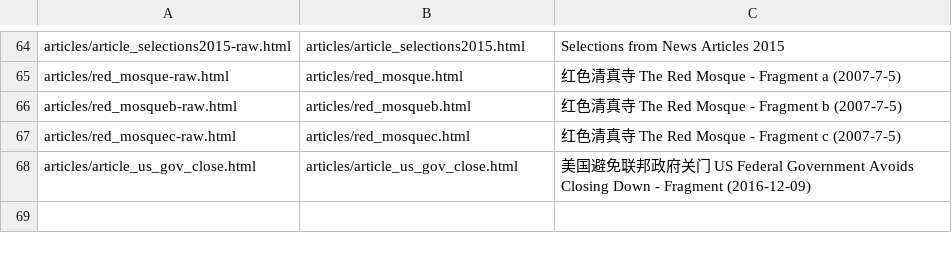
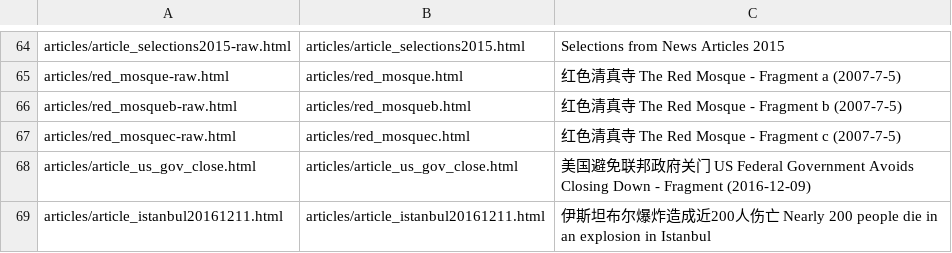
Before and after one commit to alexamies/chinesenotes.com, a CSV file: data/corpus/modern_articles.csv, drawn as a sheet; only a part is shown, gaps mark what is left out; the diff names each change by its address in the sheet, - before the commit and + after, or states it on an @@ line.

Commit message:
Article fragment

```diff
--- a/data/corpus/modern_articles.csv
+++ b/data/corpus/modern_articles.csv
+row 69: articles/article_istanbul20161211.html | articles/article_istanbul20161211.html | 伊斯坦布尔爆炸造成近200人伤亡 Nearly 200 people die in an explosion in Istanbul
```
Also changed, not shown: 7 other files.
